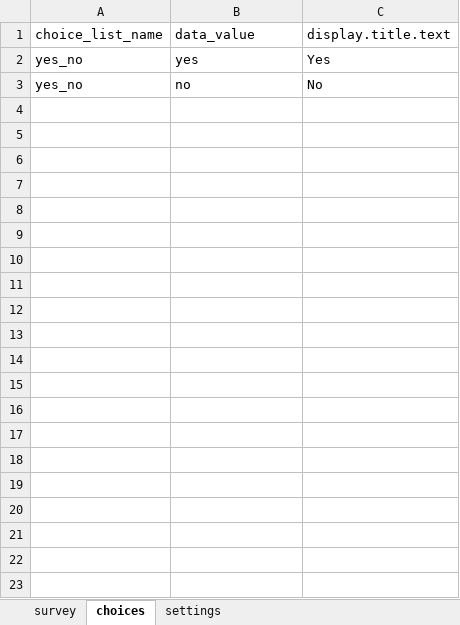
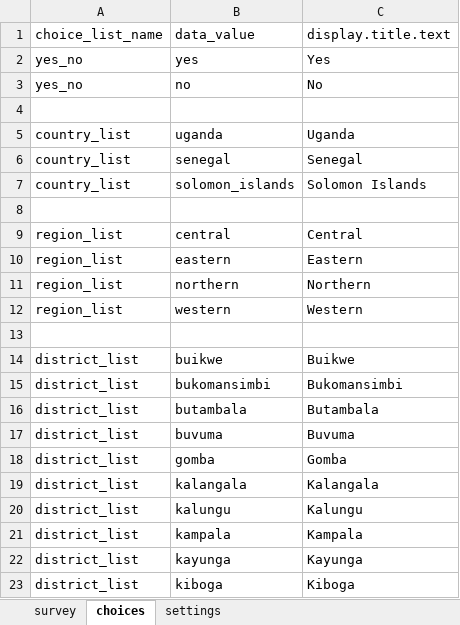
Before and after one commit to odk-x/app-designer, an Excel workbook: app/config/tables/checklist/forms/checklist/checklist.xlsx, sheet choices, drawn as a sheet; only a part is shown; values as stored, in another font and other column widths than the file's, no borders; the diff covers the shown part only; the diff names each change by its address in the sheet, - before the commit and + after, or states it on an @@ line.

```diff
--- a/app/config/tables/checklist/forms/checklist/checklist.xlsx (sheet choices)
+++ b/app/config/tables/checklist/forms/checklist/checklist.xlsx (sheet choices)
+row 4: (empty)
+row 5: country_list | uganda | Uganda
+row 6: country_list | senegal | Senegal
+row 7: country_list | solomon_islands | Solomon Islands
+row 8: (empty)
+row 9: region_list | central | Central
+row 10: region_list | eastern | Eastern
+row 11: region_list | northern | Northern
+row 12: region_list | western | Western
+row 13: (empty)
+row 14: district_list | buikwe | Buikwe
+row 15: district_list | bukomansimbi | Bukomansimbi
+row 16: district_list | butambala | Butambala
+row 17: district_list | buvuma | Buvuma
+row 18: district_list | gomba | Gomba
+row 19: district_list | kalangala | Kalangala
+row 20: district_list | kalungu | Kalungu
+row 21: district_list | kampala | Kampala
+row 22: district_list | kayunga | Kayunga
+row 23: district_list | kiboga | Kiboga
```
Also changed, not shown: 24 added rows elsewhere in this sheet, sheet survey, 2 other files.
